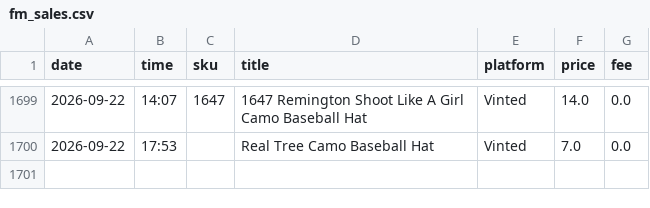
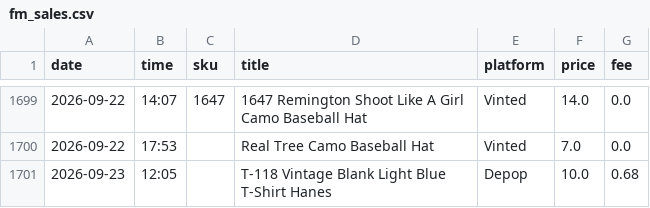
Before and after one commit to notanotherwholesale-sudo/fm-sales-tracker, a CSV file: fm_sales.csv, drawn as a sheet; only a part is shown, gaps mark what is left out.

```diff
--- a/fm_sales.csv
+++ b/fm_sales.csv
@@ -1700 +1700,2 @@ date,time,sku,title,platform,price,fee
 2026-09-22,17:53,,Real Tree Camo Baseball Hat,Vinted,7.0,0.0
+2026-09-23,12:05,,T-118 Vintage Blank Light Blue T-Shirt Hanes,Depop,10.0,0.68
```
Also changed, not shown: delist_queue.csv, 2 other files.
